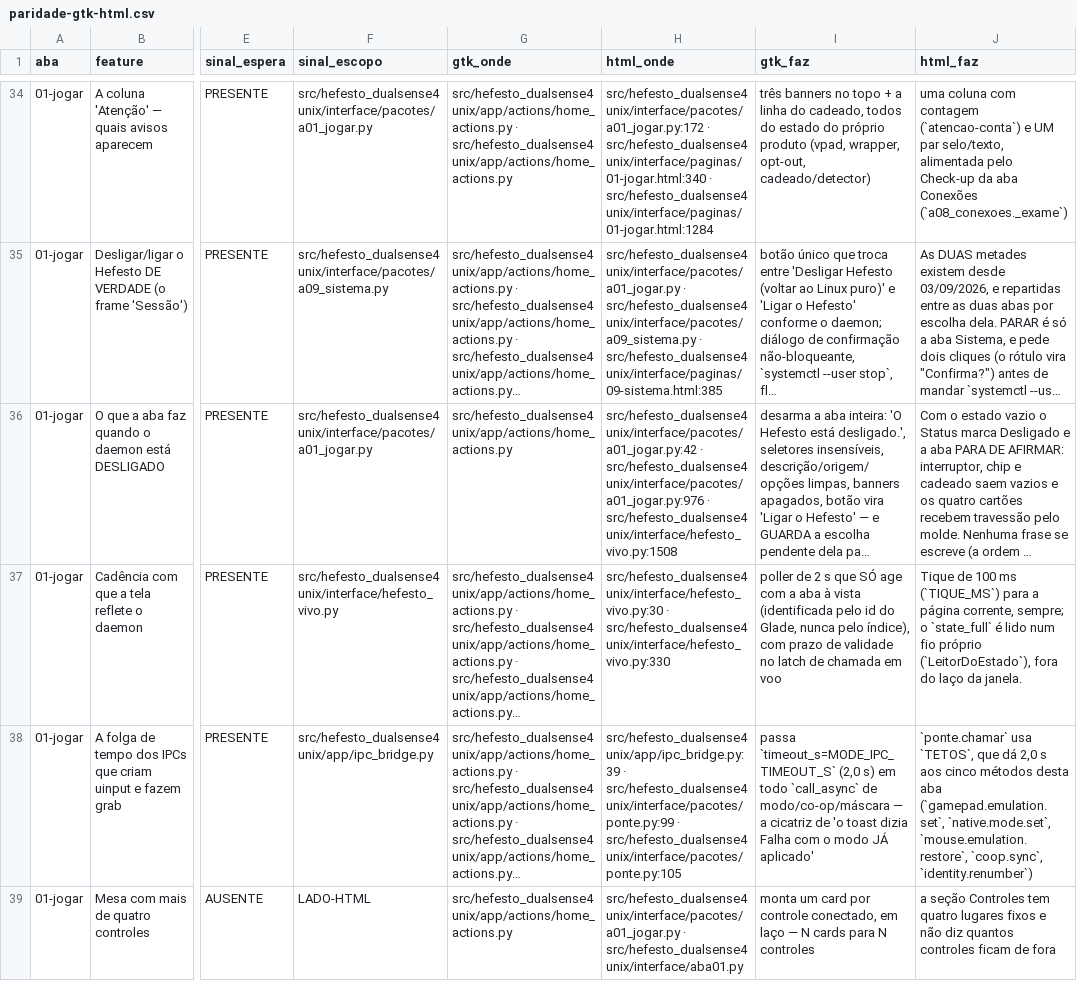
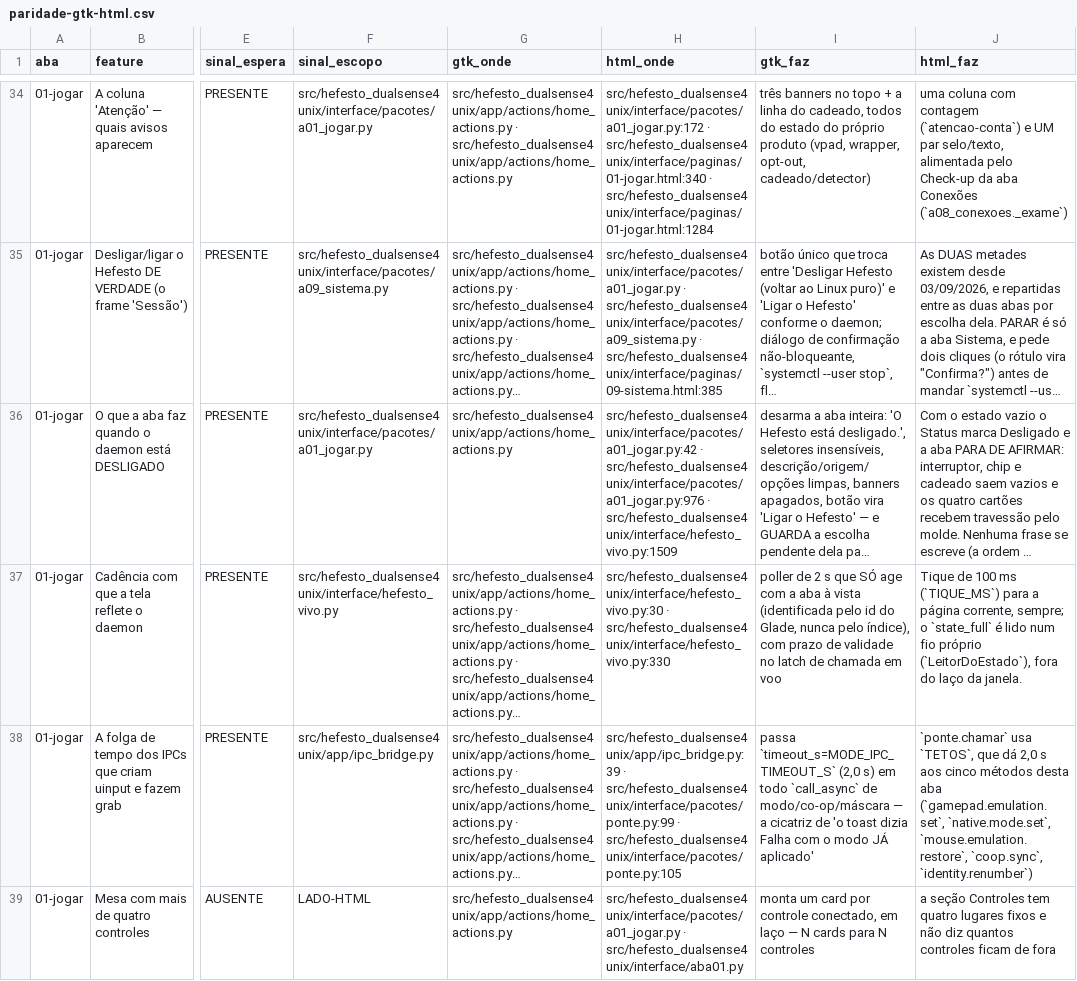
Before and after one commit to Hefesto-Team/hefesto-dualsense4unix, a CSV file: docs/data/paridade-gtk-html.csv, drawn as a sheet; only a part is shown, gaps mark what is left out; long unchanged cells end in …; the diff covers the shown part only; the diff names each change by its address in the sheet, - before the commit and + after, or states it on an @@ line.

Commit message:
fix(jogar): sem controle a Jogar diz «Player 1 • Desconectado», o número da aba chega a 12 px e a chegada de um controle manda a carga inteira
Na Jogar sem fita, o controle que chegava ia numa diferença: a regra da forma só via a fita, e
agora vê também os lugares ocupados e vazios. Sem ninguém conectado, o lugar aberto volta a ser o
P1 e mostra a linha fechada do vazio, em vez de uma faixa sem texto. O número da aba segue o piso
de 12 px da Jogar. O clique mirado do piloto procura o gesto em todo bloco do controle, e não só
no primeiro, que agora é a aba. No Nativo, a aba de cada controle continua clicável, porque
escolher o cartão é da janela. As citações do hefesto_vivo.py que andaram uma linha foram
reapontadas.

Origem: D-2810-AS-ABAS-DOS-CONTROLES-NA-JOGAR
Co-authored-by: AndreBFarias <andre.dsbf@gmail.com>

```diff
--- a/docs/data/paridade-gtk-html.csv
+++ b/docs/data/paridade-gtk-html.csv
-H36 (html_onde): …src/hefesto_dualsense4unix/interface/pacotes/a01_jogar.py:976 · src/hefesto_dualsense4unix/interface/hefesto_vivo.py:1508
+H36 (html_onde): …src/hefesto_dualsense4unix/interface/pacotes/a01_jogar.py:976 · src/hefesto_dualsense4unix/interface/hefesto_vivo.py:1509
```
Also changed, not shown: 8 edited cells elsewhere in this file, 12 other files.
